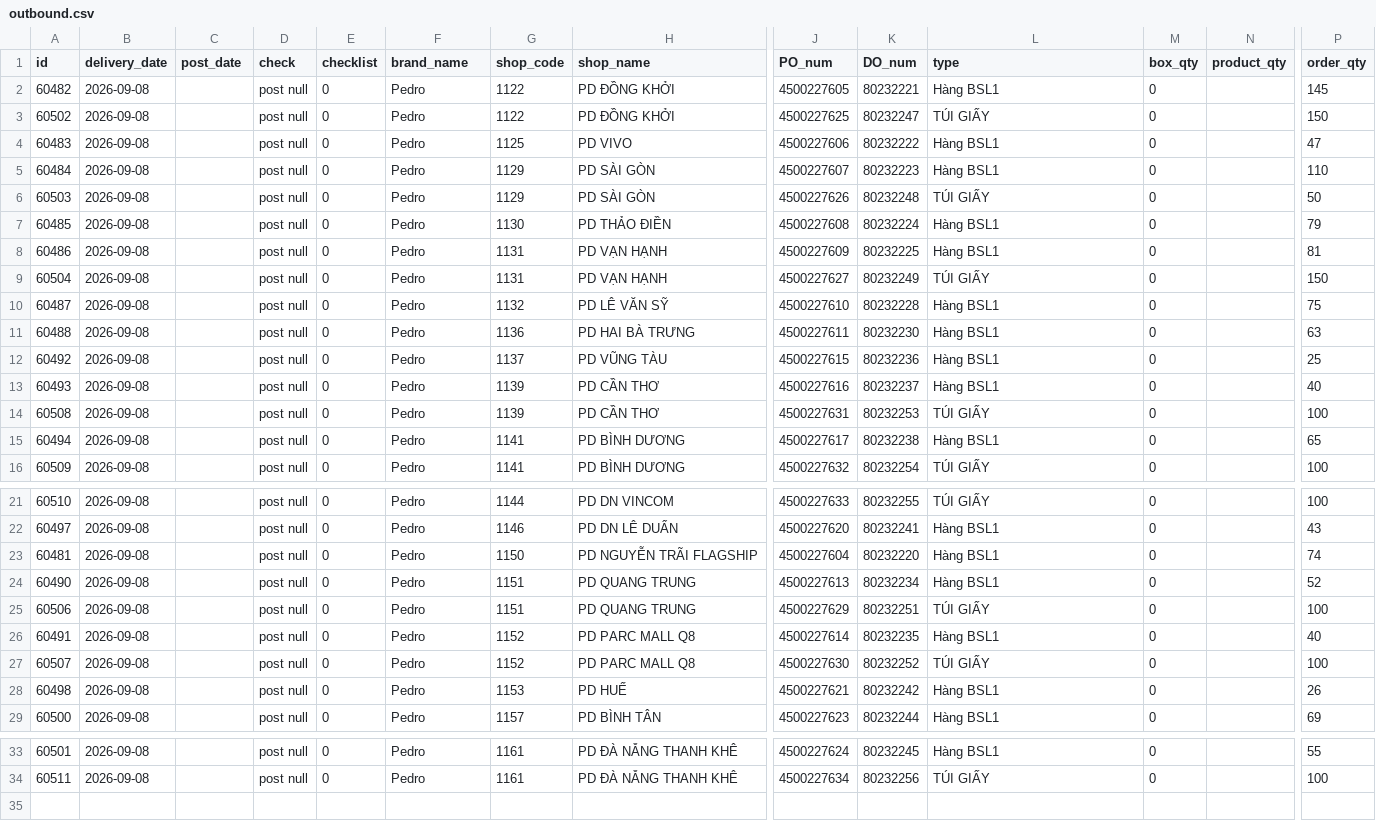
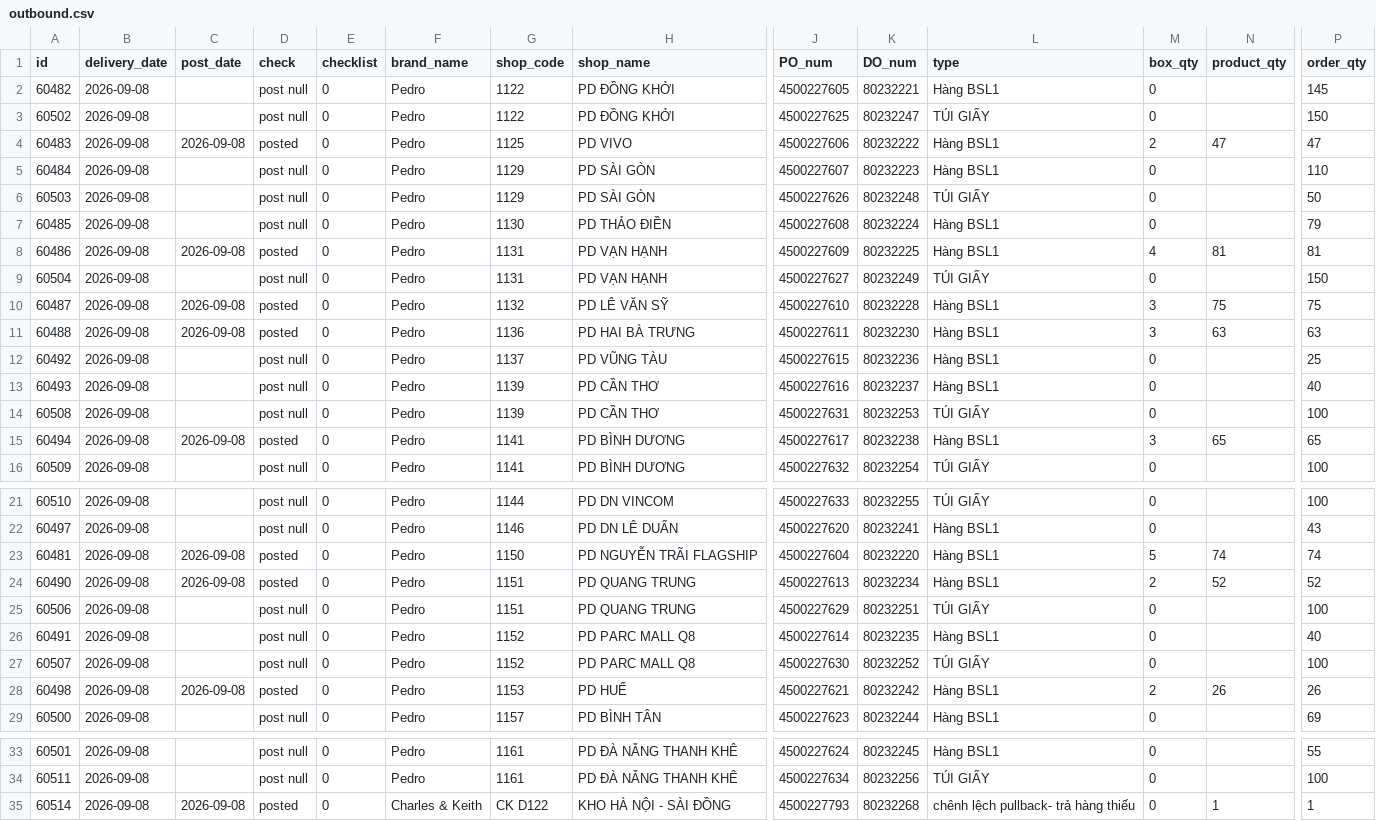
Before and after one commit to thuanmaison113-boop/report, a CSV file: outbound.csv, drawn as a sheet; only a part is shown, gaps mark what is left out; rows hold the shown columns only; the diff names each change by its address in the sheet, - before the commit and + after, or states it on an @@ line.

Commit message:
Update data 2026-09-08 09:40

```diff
--- a/outbound.csv
+++ b/outbound.csv
-C4 (post_date): (empty)
+C4 (post_date): 2026-09-08
-D4 (check): post null
+D4 (check): posted
-M4 (box_qty): 0
+M4 (box_qty): 2
-N4 (product_qty): (empty)
+N4 (product_qty): 47
-C8 (post_date): (empty)
+C8 (post_date): 2026-09-08
-D8 (check): post null
+D8 (check): posted
-M8 (box_qty): 0
+M8 (box_qty): 4
-N8 (product_qty): (empty)
+N8 (product_qty): 81
-C10:C11 (post_date): (empty)
+C10:C11 (post_date): 2026-09-08
-D10:D11 (check): post null
+D10:D11 (check): posted
-M10:M11 (box_qty): 0
+M10:M11 (box_qty): 3
-N10 (product_qty): (empty)
+N10 (product_qty): 75
-N11 (product_qty): (empty)
+N11 (product_qty): 63
-C15 (post_date): (empty)
+C15 (post_date): 2026-09-08
-D15 (check): post null
+D15 (check): posted
-M15 (box_qty): 0
+M15 (box_qty): 3
-N15 (product_qty): (empty)
+N15 (product_qty): 65
-C23:C24 (post_date): (empty)
+C23:C24 (post_date): 2026-09-08
-D23:D24 (check): post null
+D23:D24 (check): posted
-M23 (box_qty): 0
+M23 (box_qty): 5
-N23 (product_qty): (empty)
+N23 (product_qty): 74
-M24 (box_qty): 0
+M24 (box_qty): 2
-N24 (product_qty): (empty)
+N24 (product_qty): 52
-C28 (post_date): (empty)
+C28 (post_date): 2026-09-08
-D28 (check): post null
+D28 (check): posted
-M28 (box_qty): 0
+M28 (box_qty): 2
-N28 (product_qty): (empty)
+N28 (product_qty): 26
+row 35: 60514 | 2026-09-08 | 2026-09-08 | posted | 0 | Charles & Keith | CK D122 | KHO HÀ NỘI - SÀI ĐỒNG | 4500227793 | 80232268 | chênh lệch pullback- trả hàng thiếu | 0 | 1 | 1
```
